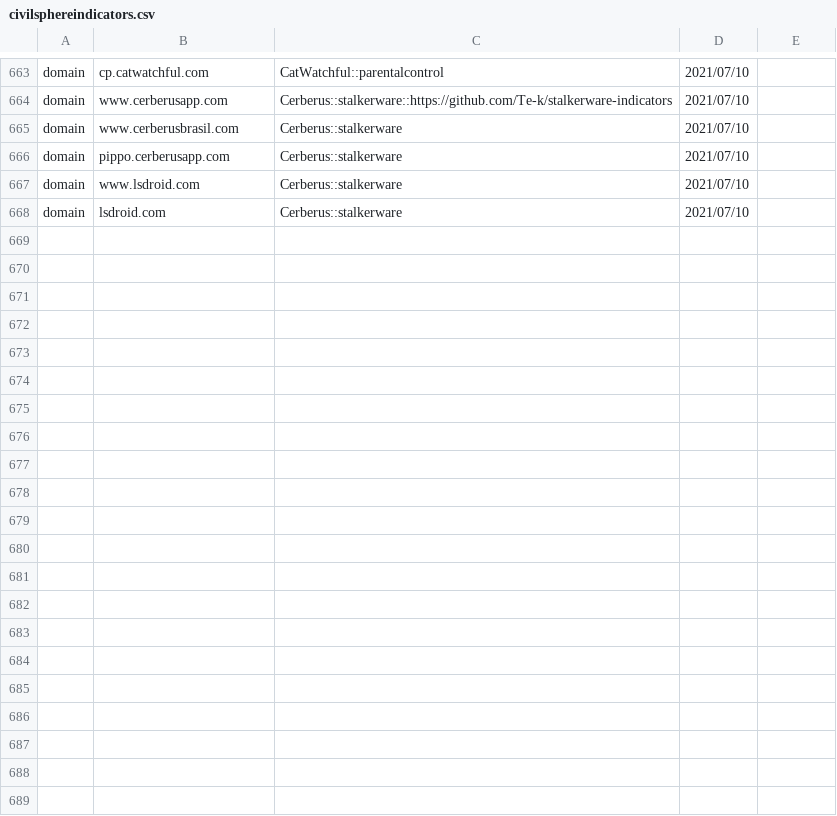
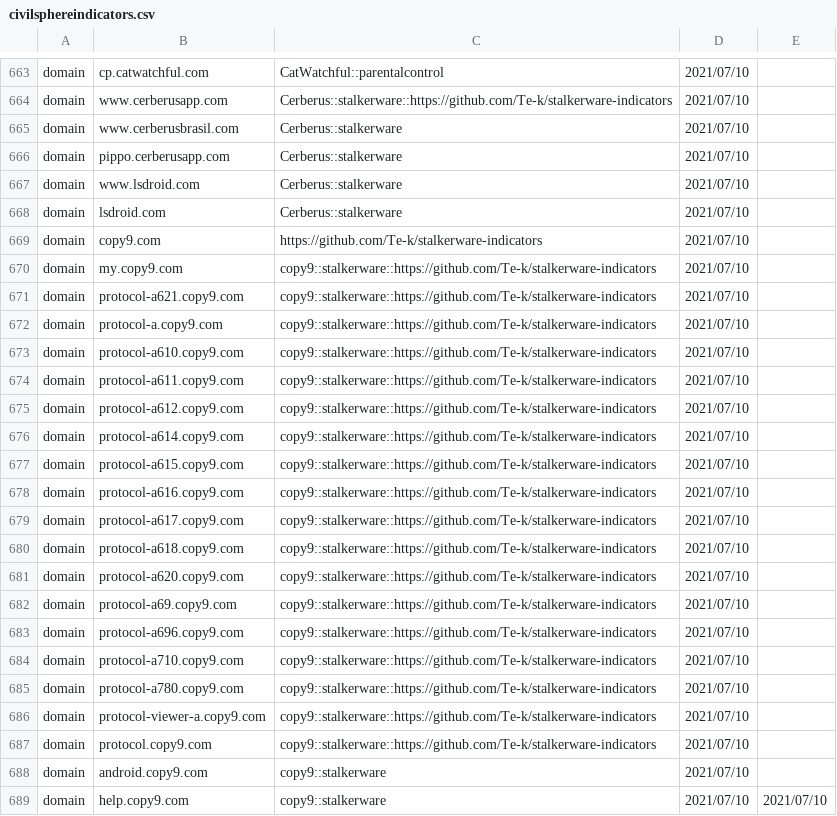
Before and after one commit to stratosphereips/Civilsphere, a CSV file: threatintel/civilsphereindicators.csv, drawn as a sheet; only a part is shown, gaps mark what is left out.

Commit message:
Adding indicators for Copy9 stalkerware

```diff
--- a/threatintel/civilsphereindicators.csv
+++ b/threatintel/civilsphereindicators.csv
@@ -668 +668,22 @@ domain,www.lsdroid.com,Cerberus::stalkerware,2021/07/10
 domain,lsdroid.com,Cerberus::stalkerware,2021/07/10
+domain,copy9.com,https://github.com/Te-k/stalkerware-indicators,2021/07/10
+domain,my.copy9.com,copy9::stalkerware::https://github.com/Te-k/stalkerware-indicators,2021/07/10
+domain,protocol-a621.copy9.com,copy9::stalkerware::https://github.com/Te-k/stalkerware-indicators,2021/07/10
+domain,protocol-a.copy9.com,copy9::stalkerware::https://github.com/Te-k/stalkerware-indicators,2021/07/10
+domain,protocol-a610.copy9.com,copy9::stalkerware::https://github.com/Te-k/stalkerware-indicators,2021/07/10
+domain,protocol-a611.copy9.com,copy9::stalkerware::https://github.com/Te-k/stalkerware-indicators,2021/07/10
+domain,protocol-a612.copy9.com,copy9::stalkerware::https://github.com/Te-k/stalkerware-indicators,2021/07/10
+domain,protocol-a614.copy9.com,copy9::stalkerware::https://github.com/Te-k/stalkerware-indicators,2021/07/10
+domain,protocol-a615.copy9.com,copy9::stalkerware::https://github.com/Te-k/stalkerware-indicators,2021/07/10
+domain,protocol-a616.copy9.com,copy9::stalkerware::https://github.com/Te-k/stalkerware-indicators,2021/07/10
+domain,protocol-a617.copy9.com,copy9::stalkerware::https://github.com/Te-k/stalkerware-indicators,2021/07/10
+domain,protocol-a618.copy9.com,copy9::stalkerware::https://github.com/Te-k/stalkerware-indicators,2021/07/10
+domain,protocol-a620.copy9.com,copy9::stalkerware::https://github.com/Te-k/stalkerware-indicators,2021/07/10
+domain,protocol-a69.copy9.com,copy9::stalkerware::https://github.com/Te-k/stalkerware-indicators,2021/07/10
+domain,protocol-a696.copy9.com,copy9::stalkerware::https://github.com/Te-k/stalkerware-indicators,2021/07/10
+domain,protocol-a710.copy9.com,copy9::stalkerware::https://github.com/Te-k/stalkerware-indicators,2021/07/10
+domain,protocol-a780.copy9.com,copy9::stalkerware::https://github.com/Te-k/stalkerware-indicators,2021/07/10
+domain,protocol-viewer-a.copy9.com,copy9::stalkerware::https://github.com/Te-k/stalkerware-indicators,2021/07/10
+domain,protocol.copy9.com,copy9::stalkerware::https://github.com/Te-k/stalkerware-indicators,2021/07/10
+domain,android.copy9.com,copy9::stalkerware,2021/07/10
+domain,help.copy9.com,copy9::stalkerware,2021/07/10,2021/07/10
```
